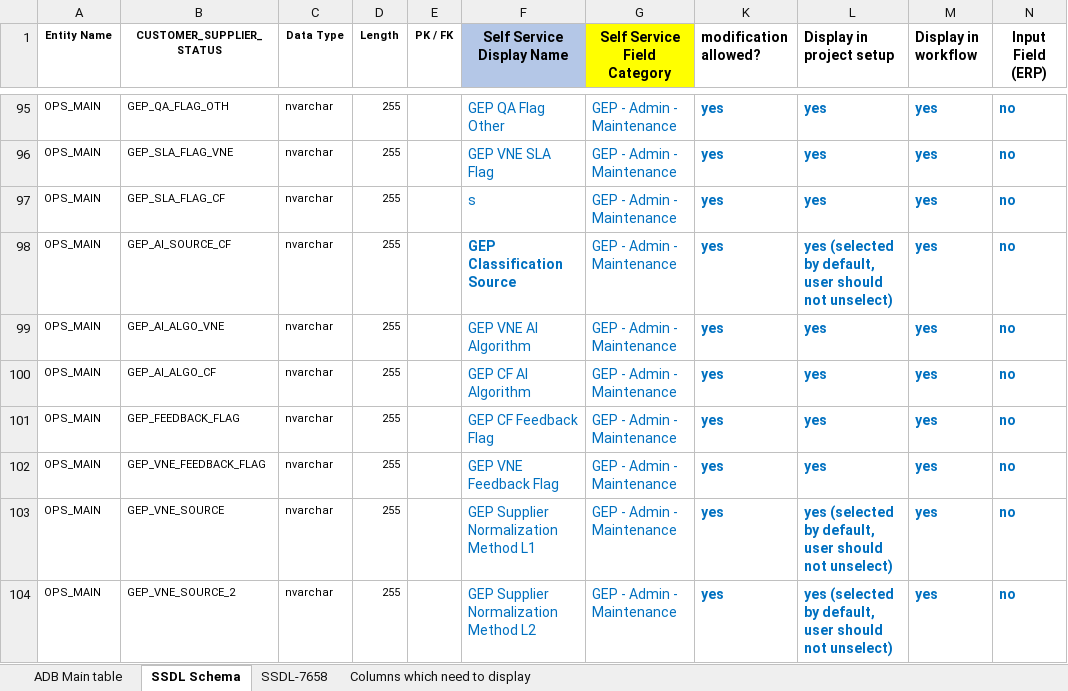
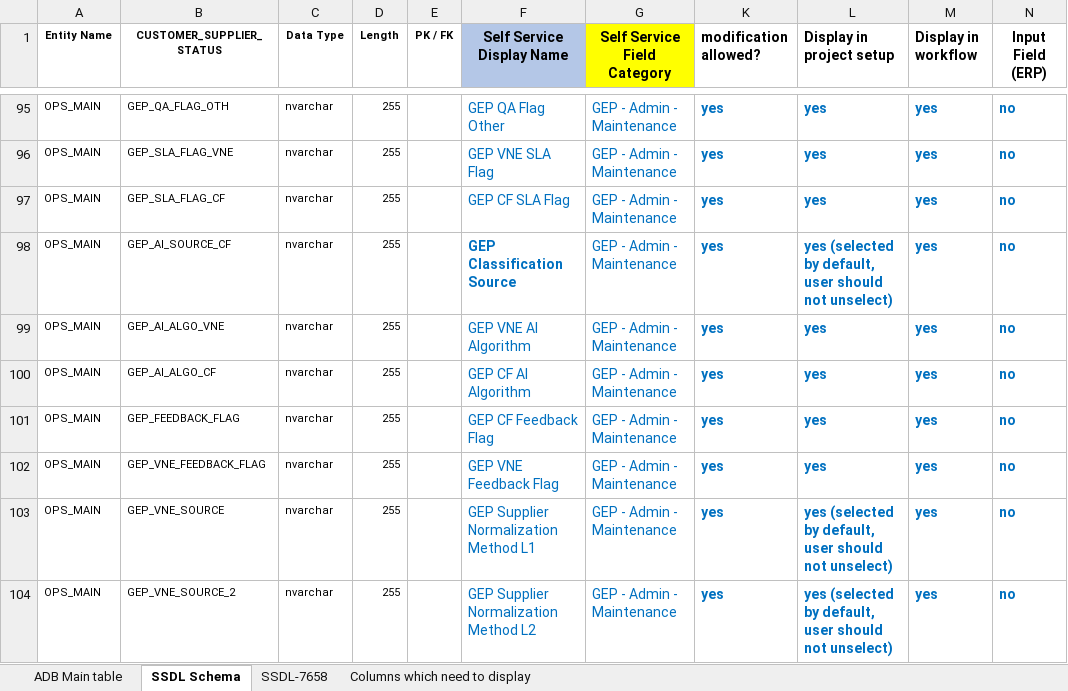
Before and after one commit to GopinadhVennagiri-GEP/SSDL-7658, an Excel workbook: Spend2.0_DatabaseDesign - SSDL7658_updated - with Input and Normalized flags_V.2.xlsx, sheet SSDL Schema, drawn as a sheet; only a part is shown, gaps mark what is left out; values as stored, in another font and other column widths than the file's, no borders; the diff names each change by its address in the sheet, - before the commit and + after, or states it on an @@ line.

```diff
--- a/Spend2.0_DatabaseDesign - SSDL7658_updated - with Input and Normalized flags_V.2.xlsx (sheet SSDL Schema)
+++ b/Spend2.0_DatabaseDesign - SSDL7658_updated - with Input and Normalized flags_V.2.xlsx (sheet SSDL Schema)
-F97 (Self Service Display Name): s
+F97 (Self Service Display Name): GEP CF SLA Flag
```
Also changed, not shown: 7658-testing-scenarios.xlsx, final-main-table-columns.xlsx, 2 other files.
